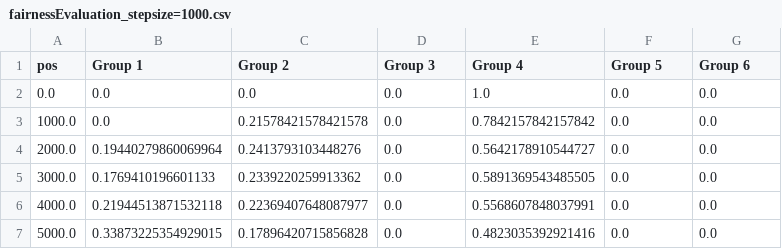
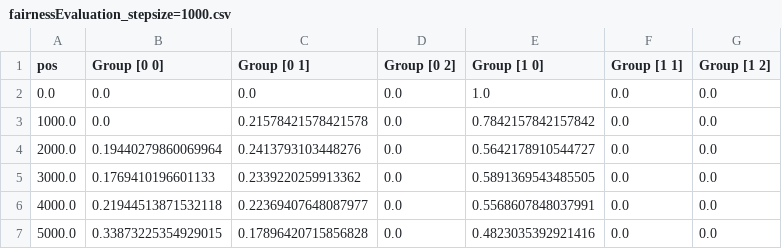
Before and after one commit to MilkaLichtblau/ContinuousFairness, a CSV file: data/synthetic/results/theta=0.5/fairnessEvaluation_stepsize=1000.csv, drawn as a sheet; only a part is shown.

```diff
--- a/data/synthetic/results/theta=0.5/fairnessEvaluation_stepsize=1000.csv
+++ b/data/synthetic/results/theta=0.5/fairnessEvaluation_stepsize=1000.csv
@@ -1,2 +1,2 @@
-pos,Group 1,Group 2,Group 3,Group 4,Group 5,Group 6
+pos,Group [0 0],Group [0 1],Group [0 2],Group [1 0],Group [1 1],Group [1 2]
 0.0,0.0,0.0,0.0,1.0,0.0,0.0
```
Also changed, not shown: data/synthetic/results/theta=0/fairnessEvaluation_stepsize=1000.csv, data/synthetic/results/theta=1/fairnessEvaluation_stepsize=1000.csv, 5 other files.
